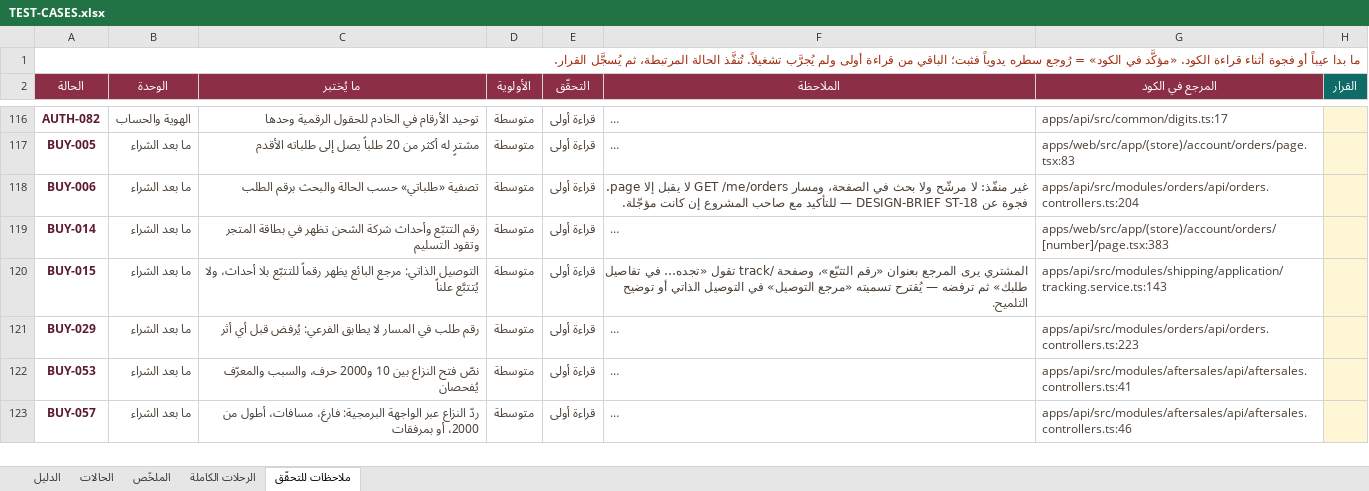
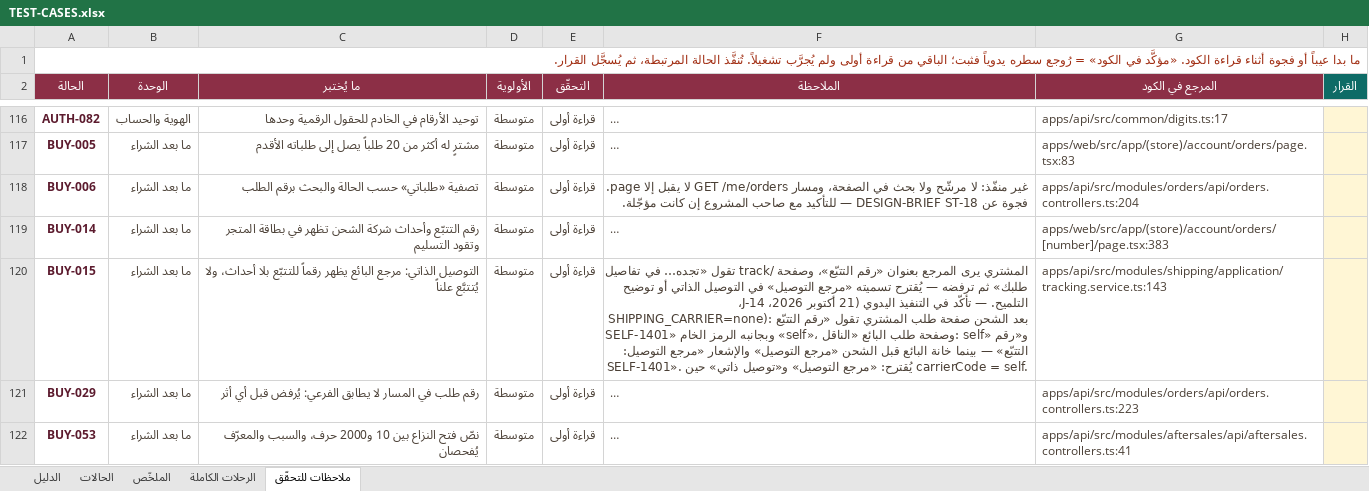
Before and after one commit to Marwa-Samsom/basta, an Excel workbook: docs/06-qa/TEST-CASES.xlsx, sheet ملاحظات للتحقّق, drawn as a sheet; only a part is shown, gaps mark what is left out; the shorter side is filled out with more unchanged rows; long unchanged cells end in …; values as stored, in another font and other column widths than the file's, no borders; the diff names each change by its address in the sheet, - before the commit and + after, or states it on an @@ line.

```diff
--- a/docs/06-qa/TEST-CASES.xlsx (sheet ملاحظات للتحقّق)
+++ b/docs/06-qa/TEST-CASES.xlsx (sheet ملاحظات للتحقّق)
-F120 (الملاحظة): …توضيح التلميح.
+F120 (الملاحظة): …توضيح التلميح. — تأكّد في التنفيذ اليدوي (21 أكتوبر 2026، J-14، SHIPPING_CARRIER=none): بعد الشحن صفحة طلب المشتري تقول «رقم التتبّع SELF-1401» وبجانبه الرمز الخام «self»، وصفحة طلب البائع «الناقل: self» و«رقم التتبّع» — بينما خانة البائع قبل الشحن «مرجع التوصيل» والإشعار «مرجع التوصيل: SELF-1401». يُقترح: «مرجع التوصيل» و«توصيل ذاتي» حين carrierCode = self.
```
Also changed, not shown: sheet الحالات, sheet الرحلات الكاملة.
